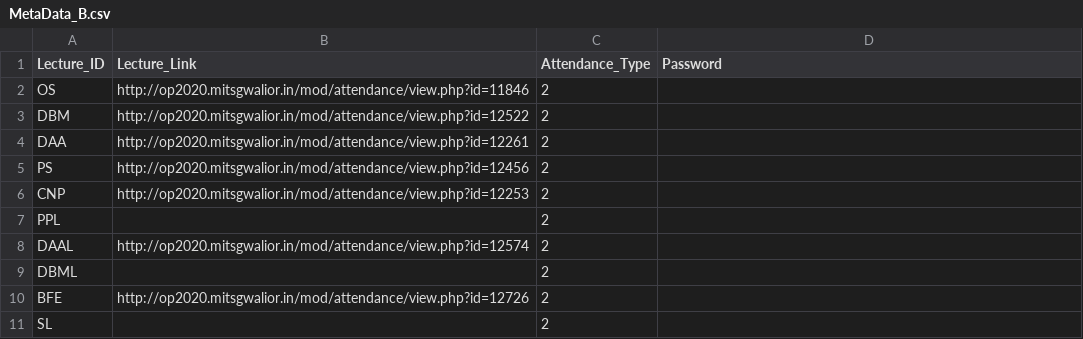
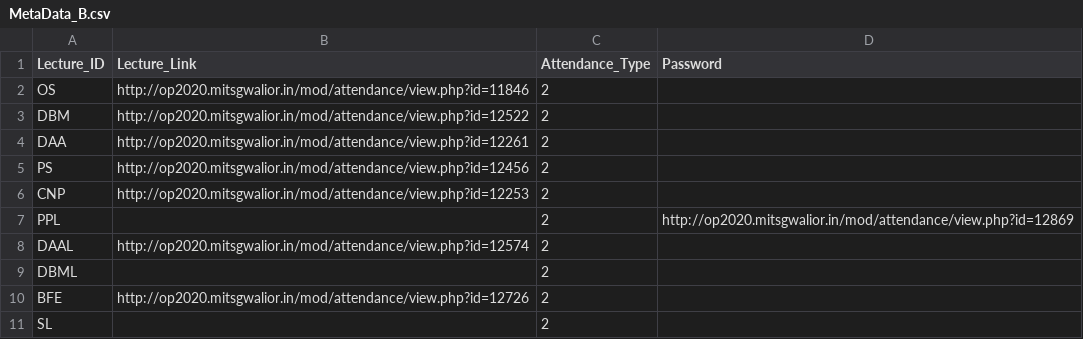
Before and after one commit to Janmejay-Joshi/Auto-Attendance-Moodle, a CSV file: metadata/MetaData_B.csv, drawn as a sheet.

Commit message:
Added PPL Link

```diff
--- a/metadata/MetaData_B.csv
+++ b/metadata/MetaData_B.csv
@@ -6,3 +6,3 @@ PS,http://op2020.mitsgwalior.in/mod/attendance/view.php?id=12456,2,""
 CNP,http://op2020.mitsgwalior.in/mod/attendance/view.php?id=12253,2,""
-PPL,,2,""
+PPL,,2,"http://op2020.mitsgwalior.in/mod/attendance/view.php?id=12869"
 DAAL,http://op2020.mitsgwalior.in/mod/attendance/view.php?id=12574,2,""
```
